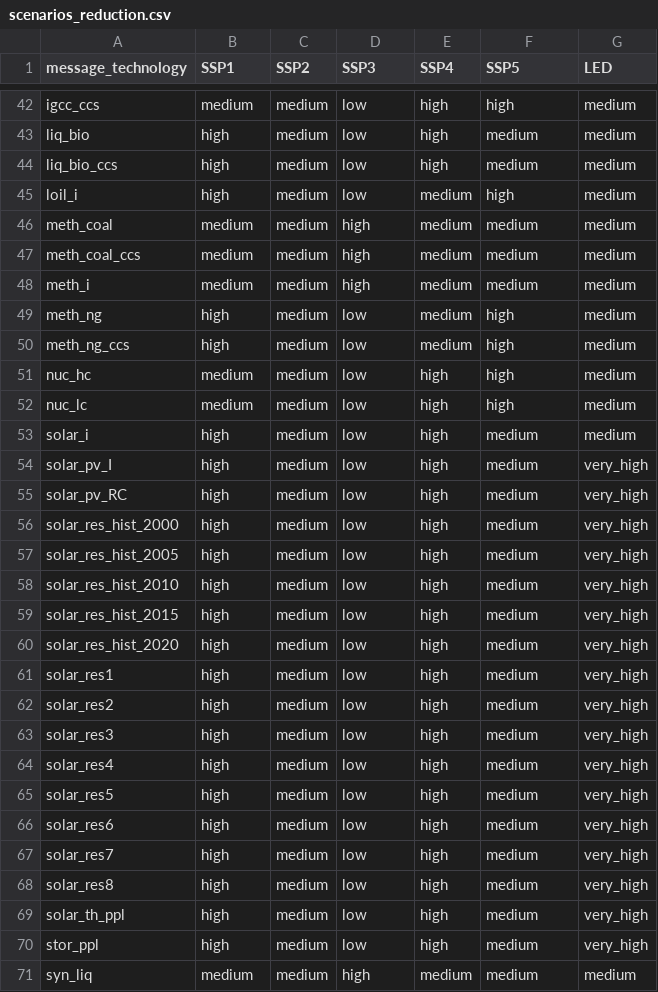
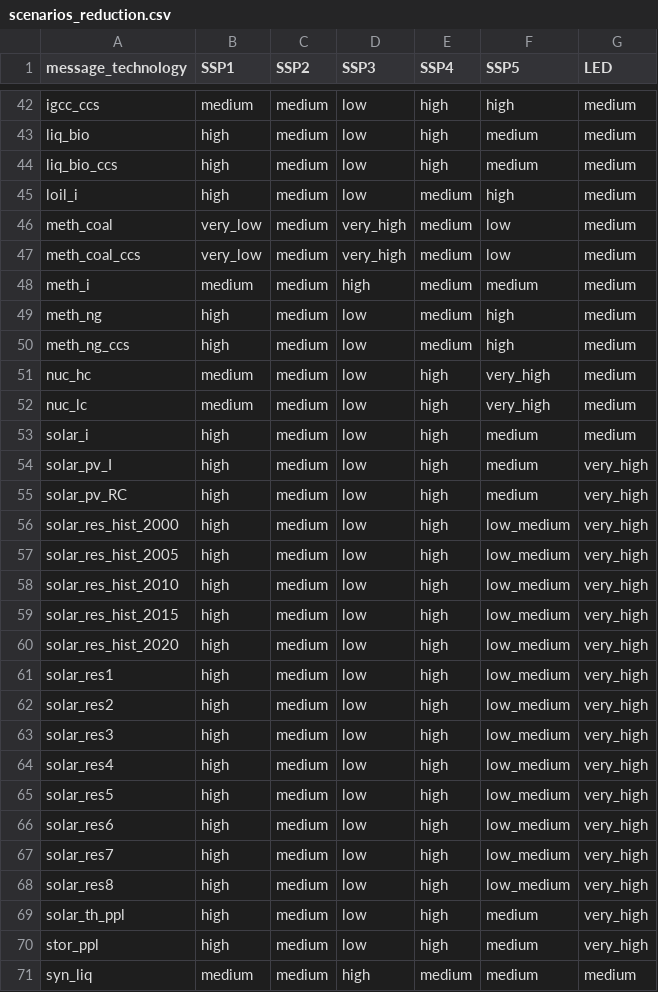
Before and after one commit to shaohuizhang/message-ix-models, a CSV file: message_ix_models/data/costs/energy/scenarios_reduction.csv, drawn as a sheet; only a part is shown, gaps mark what is left out.

```diff
--- a/message_ix_models/data/costs/energy/scenarios_reduction.csv
+++ b/message_ix_models/data/costs/energy/scenarios_reduction.csv
@@ -45,4 +45,4 @@ liq_bio_ccs,high,medium,low,high,medium,medium
 loil_i,high,medium,low,medium,high,medium
-meth_coal,medium,medium,high,medium,medium,medium
-meth_coal_ccs,medium,medium,high,medium,medium,medium
+meth_coal,very_low,medium,very_high,medium,low,medium
+meth_coal_ccs,very_low,medium,very_high,medium,low,medium
 meth_i,medium,medium,high,medium,medium,medium
@@ -50,4 +50,4 @@ meth_ng,high,medium,low,medium,high,medium
 meth_ng_ccs,high,medium,low,medium,high,medium
-nuc_hc,medium,medium,low,high,high,medium
-nuc_lc,medium,medium,low,high,high,medium
+nuc_hc,medium,medium,low,high,very_high,medium
+nuc_lc,medium,medium,low,high,very_high,medium
 solar_i,high,medium,low,high,medium,medium
@@ -55,15 +55,15 @@ solar_pv_I,high,medium,low,high,medium,very_high
 solar_pv_RC,high,medium,low,high,medium,very_high
-solar_res_hist_2000,high,medium,low,high,medium,very_high
-solar_res_hist_2005,high,medium,low,high,medium,very_high
-solar_res_hist_2010,high,medium,low,high,medium,very_high
-solar_res_hist_2015,high,medium,low,high,medium,very_high
-solar_res_hist_2020,high,medium,low,high,medium,very_high
-solar_res1,high,medium,low,high,medium,very_high
-solar_res2,high,medium,low,high,medium,very_high
-solar_res3,high,medium,low,high,medium,very_high
-solar_res4,high,medium,low,high,medium,very_high
-solar_res5,high,medium,low,high,medium,very_high
-solar_res6,high,medium,low,high,medium,very_high
-solar_res7,high,medium,low,high,medium,very_high
-solar_res8,high,medium,low,high,medium,very_high
+solar_res_hist_2000,high,medium,low,high,low_medium,very_high
+solar_res_hist_2005,high,medium,low,high,low_medium,very_high
+solar_res_hist_2010,high,medium,low,high,low_medium,very_high
+solar_res_hist_2015,high,medium,low,high,low_medium,very_high
+solar_res_hist_2020,high,medium,low,high,low_medium,very_high
+solar_res1,high,medium,low,high,low_medium,very_high
+solar_res2,high,medium,low,high,low_medium,very_high
+solar_res3,high,medium,low,high,low_medium,very_high
+solar_res4,high,medium,low,high,low_medium,very_high
+solar_res5,high,medium,low,high,low_medium,very_high
+solar_res6,high,medium,low,high,low_medium,very_high
+solar_res7,high,medium,low,high,low_medium,very_high
+solar_res8,high,medium,low,high,low_medium,very_high
 solar_th_ppl,high,medium,low,high,medium,very_high
```
Also changed, not shown: message_ix_models/data/costs/energy/cost_reduction.csv.
